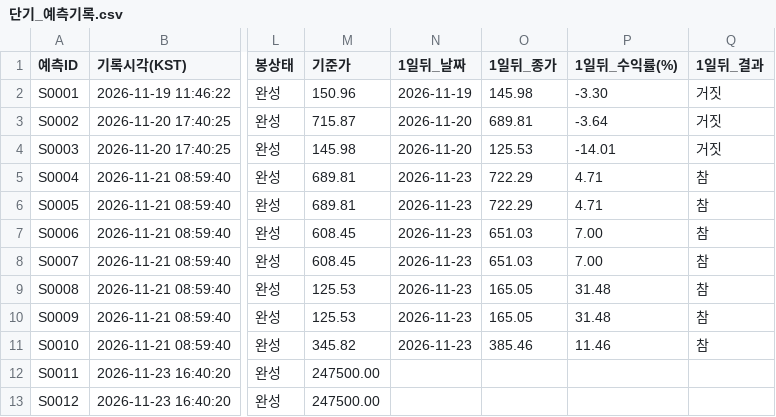
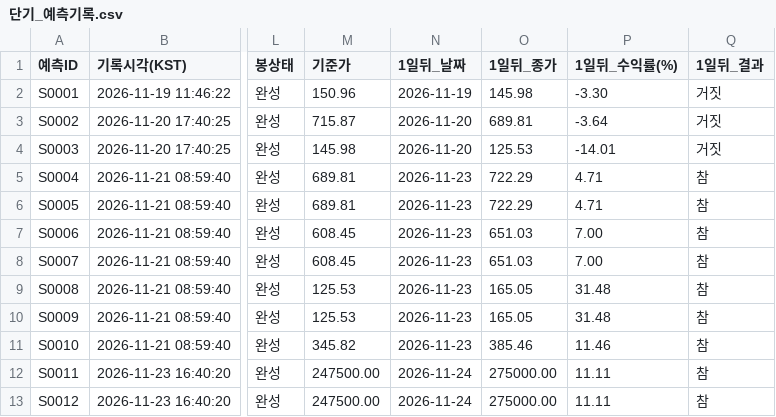
Before and after one commit to strongcat123/trade-theory-test, a CSV file: results/단기_예측기록.csv, drawn as a sheet; only a part is shown, gaps mark what is left out; the diff names each change by its address in the sheet, - before the commit and + after, or states it on an @@ line.

```diff
--- a/results/단기_예측기록.csv
+++ b/results/단기_예측기록.csv
-N12:N13 (1일뒤_날짜): (empty)
+N12:N13 (1일뒤_날짜): 2026-11-24
-O12:O13 (1일뒤_종가): (empty)
+O12:O13 (1일뒤_종가): 275000.00
-P12:P13 (1일뒤_수익률(%)): (empty)
+P12:P13 (1일뒤_수익률(%)): 11.11
-Q12:Q13 (1일뒤_결과): (empty)
+Q12:Q13 (1일뒤_결과): 참
```
Also changed, not shown: results/적중률_요약.csv, 1 other file.
